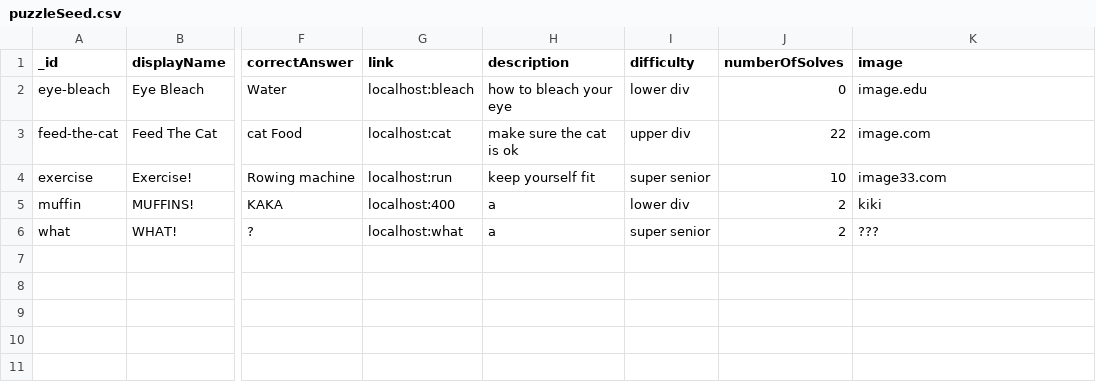
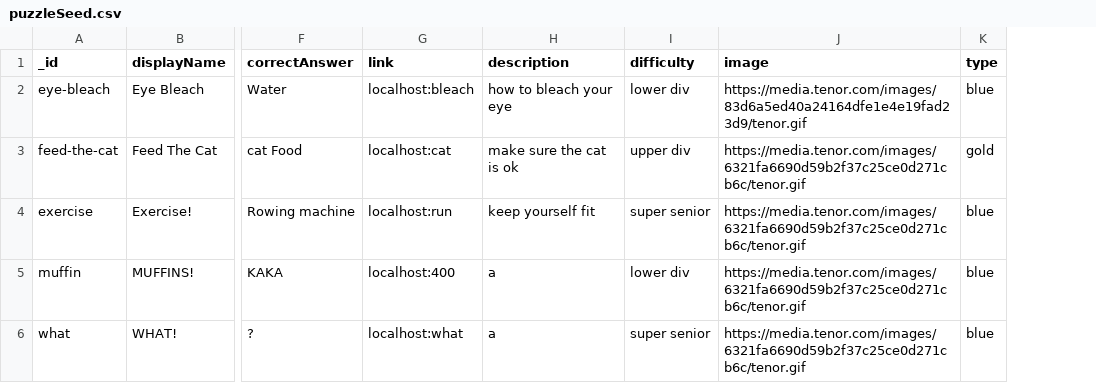
Before and after one commit to uclaacm/bruin-quest-website, a CSV file: server/config/puzzleSeed.csv, drawn as a sheet; only a part is shown, gaps mark what is left out; removed rows and columns are numbered as before the commit, all else as after; the diff names each change by its address in the sheet, - before the commit and + after, or states it on an @@ line.

Commit message:
Add type, add test image, remove number solves

```diff
--- a/server/config/puzzleSeed.csv
+++ b/server/config/puzzleSeed.csv
-column J (numberOfSolves), rows 2-6: 0 | 22 | 10 | 2 | 2
+column K (type), rows 2-6: blue | gold | blue | blue | blue
-J2 (image): image.edu
+J2 (image): https://media.tenor.com/images/83d6a5ed40a24164dfe1e4e19fad23d9/tenor.gif
-J3 (image): image.com
+J3 (image): https://media.tenor.com/images/6321fa6690d59b2f37c25ce0d271cb6c/tenor.gif
-J4 (image): image33.com
+J4 (image): https://media.tenor.com/images/6321fa6690d59b2f37c25ce0d271cb6c/tenor.gif
-J5 (image): kiki
+J5 (image): https://media.tenor.com/images/6321fa6690d59b2f37c25ce0d271cb6c/tenor.gif
-J6 (image): ???
+J6 (image): https://media.tenor.com/images/6321fa6690d59b2f37c25ce0d271cb6c/tenor.gif
```
